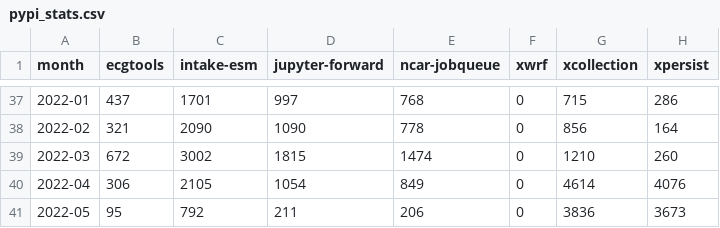
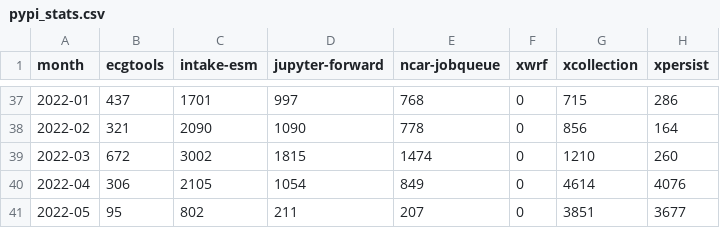
Before and after one commit to ncar-xdev/ncar-xdev.github.io, a CSV file: data/pypi_stats.csv, drawn as a sheet; only a part is shown, gaps mark what is left out.

```diff
--- a/data/pypi_stats.csv
+++ b/data/pypi_stats.csv
@@ -40,2 +40,2 @@ month,ecgtools,intake-esm,jupyter-forward,ncar-jobqueue,xwrf,xcollection,xpersis
 2022-04,306,2105,1054,849,0,4614,4076
-2022-05,95,792,211,206,0,3836,3673
+2022-05,95,802,211,207,0,3851,3677
```
